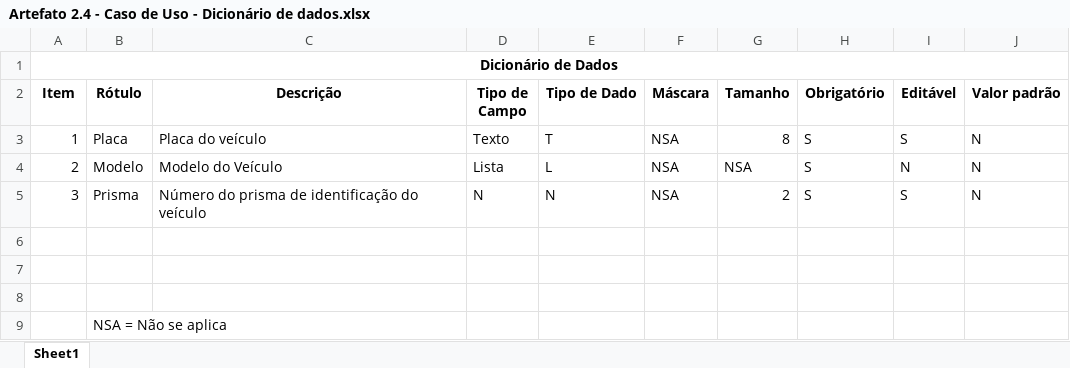
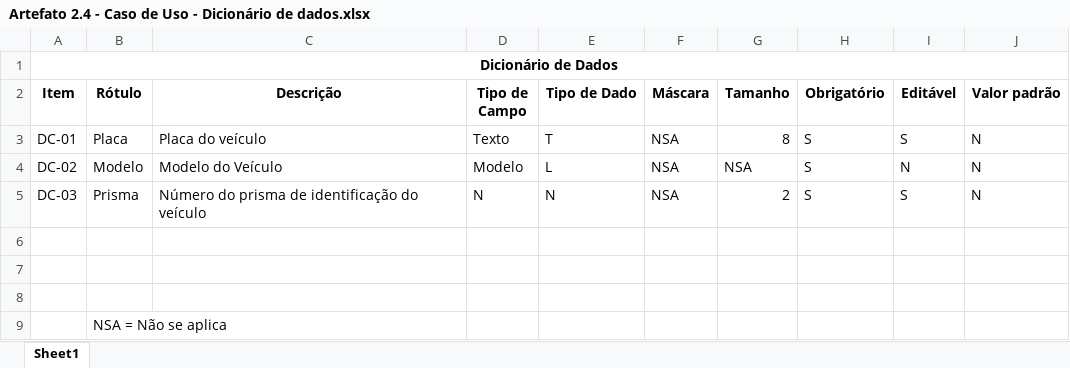
Before and after one commit to wpavelski/Prova_Takuno, an Excel workbook: Artefato 2.4 - Caso de Uso - Dicionário de dados.xlsx, sheet Sheet1, drawn as a sheet; values as stored, in another font and other column widths than the file's, no borders; the diff names each change by its address in the sheet, - before the commit and + after, or states it on an @@ line.

Commit message:
Adição de referência do Dicionário

```diff
--- a/Artefato 2.4 - Caso de Uso - Dicionário de dados.xlsx (sheet Sheet1)
+++ b/Artefato 2.4 - Caso de Uso - Dicionário de dados.xlsx (sheet Sheet1)
-A3 (Item): 1
+A3 (Item): DC-01
-A4 (Item): 2
+A4 (Item): DC-02
-D4 (Tipo de Campo): Lista
+D4 (Tipo de Campo): Modelo
-A5 (Item): 3
+A5 (Item): DC-03
```
Also changed, not shown: 1 other file.
